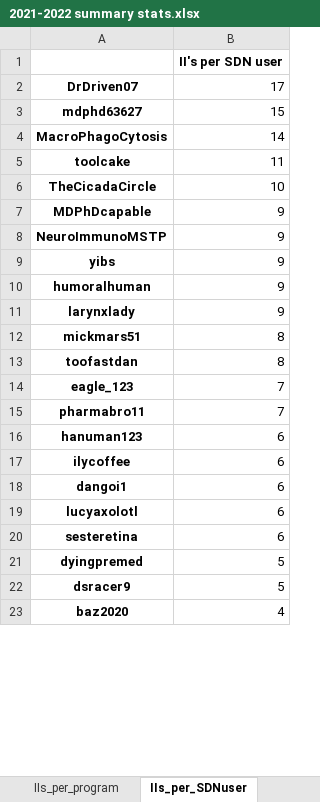
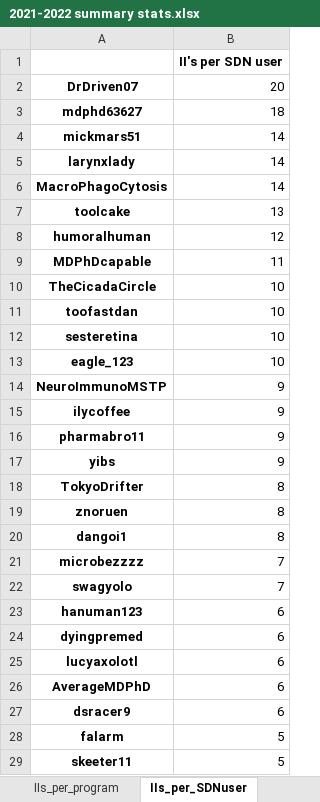
Before and after one commit to toofastdan117/SDN_Physician_Scientist_Analysis, an Excel workbook: SDN interviews/2021-2022 summary stats.xlsx, sheet IIs_per_SDNuser, drawn as a sheet; only a part is shown; the shorter side is filled out with more unchanged rows; values as stored, in another font and other column widths than the file's, no borders; removed rows and columns are numbered as before the commit, all else as after; the diff covers the shown part only; the diff names each change by its address in the sheet, - before the commit and + after, or states it on an @@ line.

```diff
--- a/SDN interviews/2021-2022 summary stats.xlsx (sheet IIs_per_SDNuser)
+++ b/SDN interviews/2021-2022 summary stats.xlsx (sheet IIs_per_SDNuser)
-B2: 17
+B2: 20
-B3: 15
+B3: 18
+row 4: mickmars51 | 14
+row 5: larynxlady | 14
-B7: 11
+B7: 13
+row 8: humoralhuman | 12
+row 9: MDPhDcapable | 11
-row 7: MDPhDcapable | 9
+row 11: toofastdan | 10
+row 12: sesteretina | 10
+row 13: eagle_123 | 10
+row 15: ilycoffee | 9
+row 16: pharmabro11 | 9
-row 10: humoralhuman | 9
-row 11: larynxlady | 9
-A18: mickmars51
+A18: TokyoDrifter
+row 19: znoruen | 8
-A20: toofastdan
+A20: dangoi1
-row 14: eagle_123 | 7
-A21: pharmabro11
+A21: microbezzzz
+row 22: swagyolo | 7
-row 17: ilycoffee | 6
-A24: dangoi1
+A24: dyingpremed
-A26: sesteretina
+A26: AverageMDPhD
-row 21: dyingpremed | 5
-B27: 5
+B27: 6
+row 28: falarm | 5
+row 29: skeeter11 | 5
```
Also changed, not shown: 22 added rows, 9 removed rows, 4 moved rows and 7 edited cells elsewhere in this sheet, sheet cycle_processed, sheet IIs_per_program, sheet Summary_Stats, B8 Tables/AAMC Table B-8 Merged.xlsx, B8 Tables/US News Ranks.xlsx, 12 other files.
